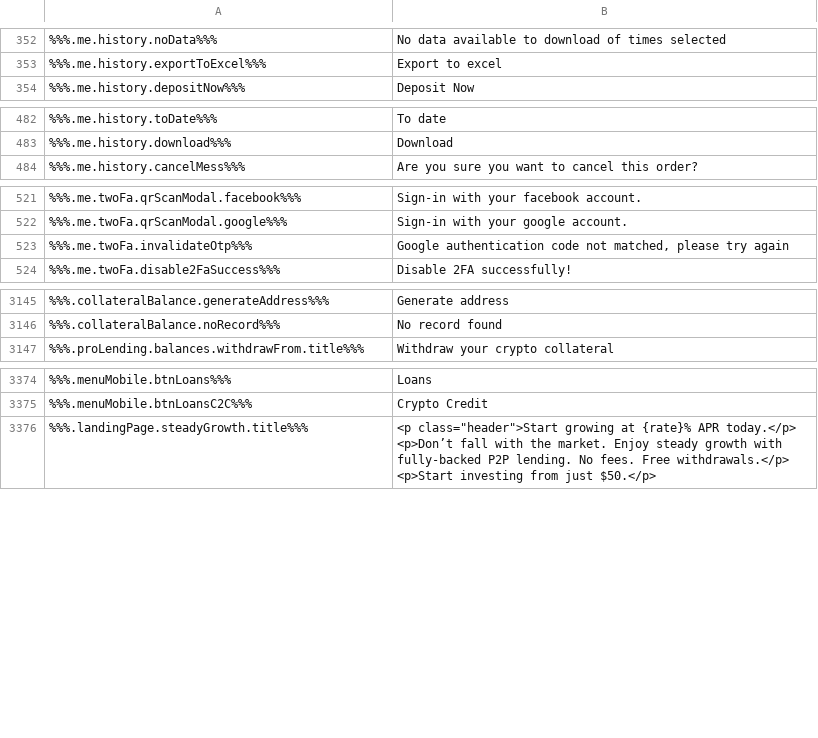
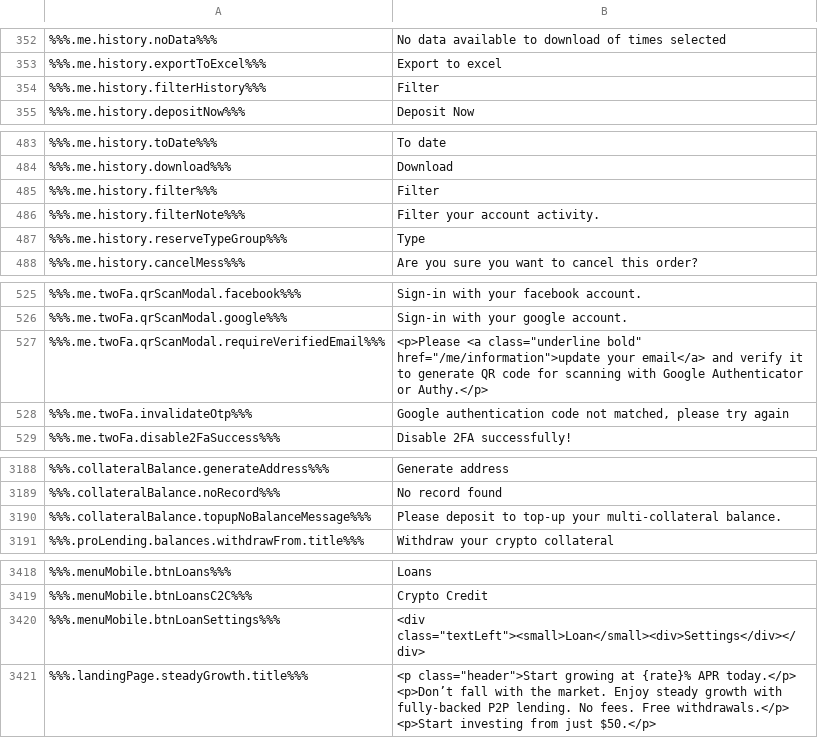
Before and after one commit to duyhtq/constant-web-i18n, a CSV file: store/en.csv, drawn as a sheet; only a part is shown, gaps mark what is left out; the diff covers the shown part only; the diff names each change by its address in the sheet, - before the commit and + after, or states it on an @@ line.

```diff
--- a/store/en.csv
+++ b/store/en.csv
+row 354: %%%.me.history.filterHistory%%% | Filter
+row 485: %%%.me.history.filter%%% | Filter
+row 486: %%%.me.history.filterNote%%% | Filter your account activity.
+row 487: %%%.me.history.reserveTypeGroup%%% | Type
+row 527: %%%.me.twoFa.qrScanModal.requireVerifiedEmail%%% | <p>Please <a class="underline bold" href="/me/information">update your email</a> and verify it to generate QR code for scanning with Google Authenticator or Authy.</p>
+row 3190: %%%.collateralBalance.topupNoBalanceMessage%%% | Please deposit to top-up your multi-collateral balance.
+row 3420: %%%.menuMobile.btnLoanSettings%%% | <div class="textLeft"><small>Loan</small><div>Settings</div></div>
```
Also changed, not shown: 39 added rows elsewhere in this file, 2 other files.
